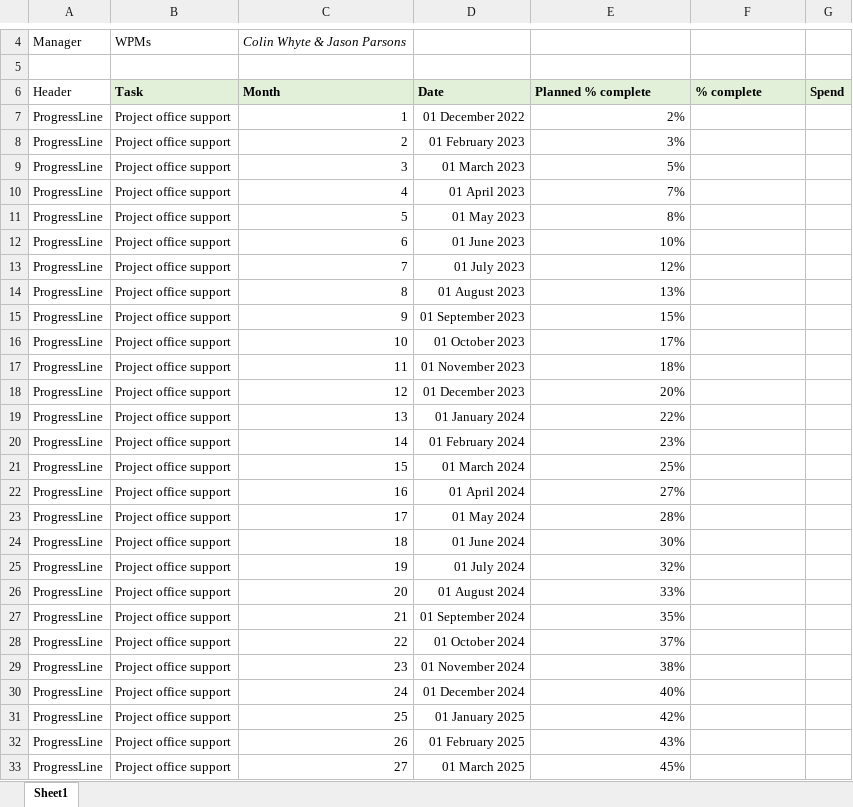
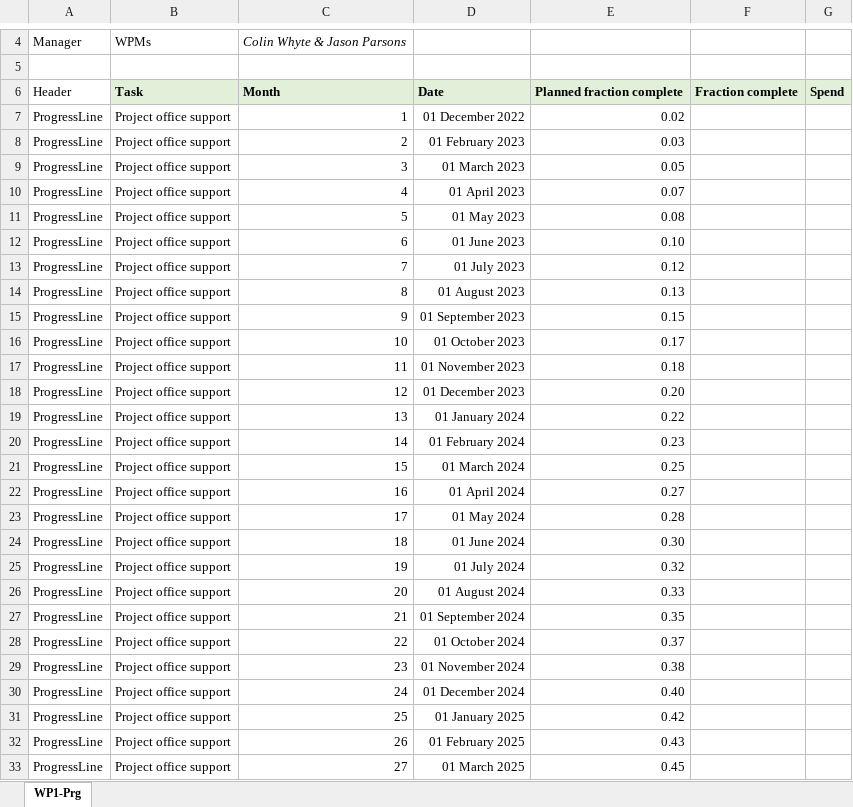
Before and after one commit to longkr/LhARA-costing-tool, an Excel workbook: 13-ProgressReports/WP1-Prg.xlsx, sheet WP1-Prg, drawn as a sheet; only a part is shown, gaps mark what is left out; values as stored, in another font and other column widths than the file's, no borders; the diff covers the shown part only; the diff names each change by its address in the sheet, - before the commit and + after, or states it on an @@ line.

Commit message:
Planned value in Progress

```diff
--- a/13-ProgressReports/WP1-Prg.xlsx (sheet WP1-Prg)
+++ b/13-ProgressReports/WP1-Prg.xlsx (sheet WP1-Prg)
-sheet tab: Sheet1
+sheet tab: WP1-Prg
-E6: Planned % complete
+E6: Planned fraction complete
-F6: % complete
+F6: Fraction complete
-E7: 2%
+E7: 0.02
-E8: 3%
+E8: 0.03
-E9: 5%
+E9: 0.05
-E10: 7%
+E10: 0.07
-E11: 8%
+E11: 0.08
-E12: 10%
+E12: 0.10
-E13: 12%
+E13: 0.12
-E14: 13%
+E14: 0.13
-E15: 15%
+E15: 0.15
-E16: 17%
+E16: 0.17
-E17: 18%
+E17: 0.18
-E18: 20%
+E18: 0.20
-E19: 22%
+E19: 0.22
-E20: 23%
+E20: 0.23
-E21: 25%
+E21: 0.25
-E22: 27%
+E22: 0.27
-E23: 28%
+E23: 0.28
-E24: 30%
+E24: 0.30
-E25: 32%
+E25: 0.32
-E26: 33%
+E26: 0.33
-E27: 35%
+E27: 0.35
-E28: 37%
+E28: 0.37
-E29: 38%
+E29: 0.38
-E30: 40%
+E30: 0.40
-E31: 42%
+E31: 0.42
-E32: 43%
+E32: 0.43
-E33: 45%
+E33: 0.45
```
Also changed, not shown: 34 edited cells elsewhere in this sheet, 5 other files.
